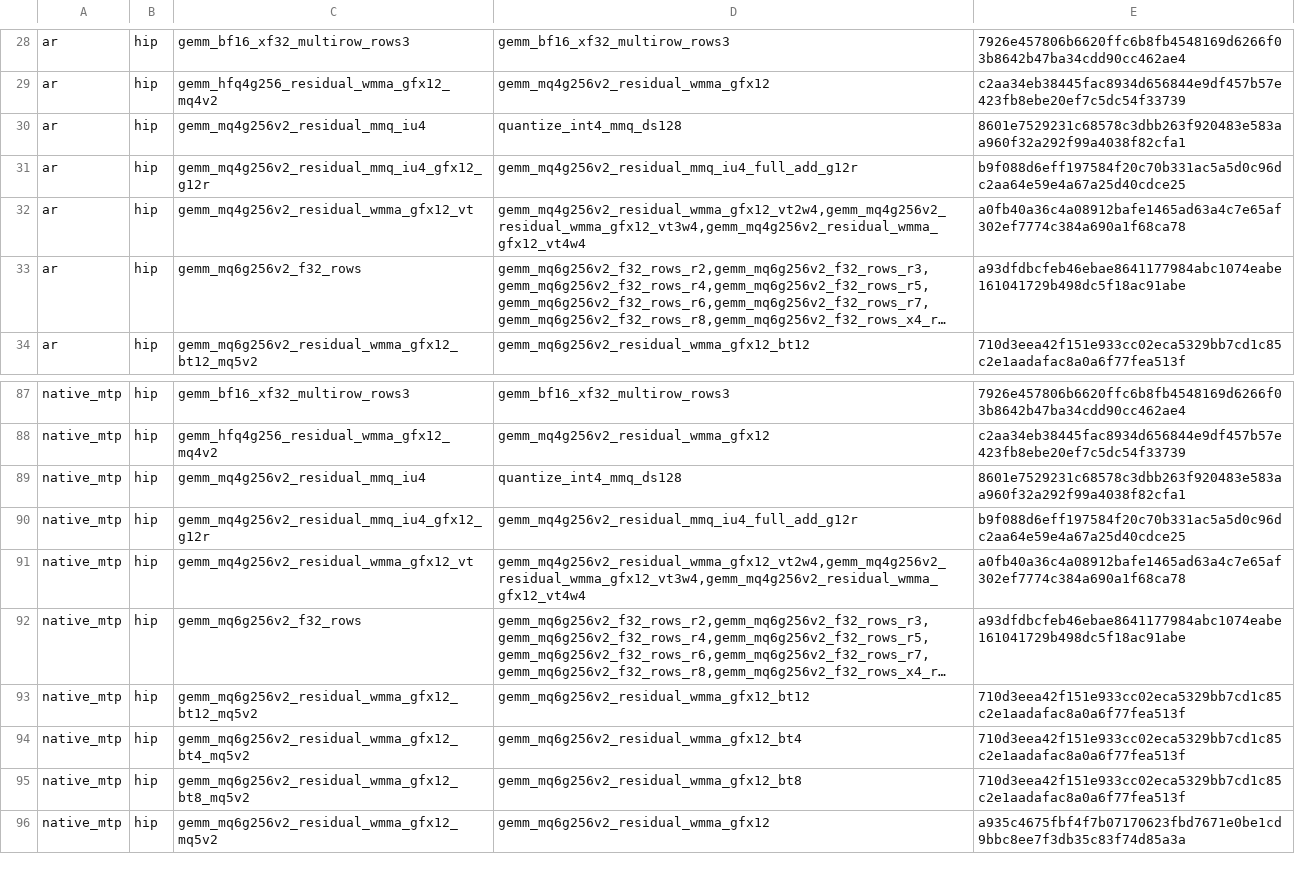
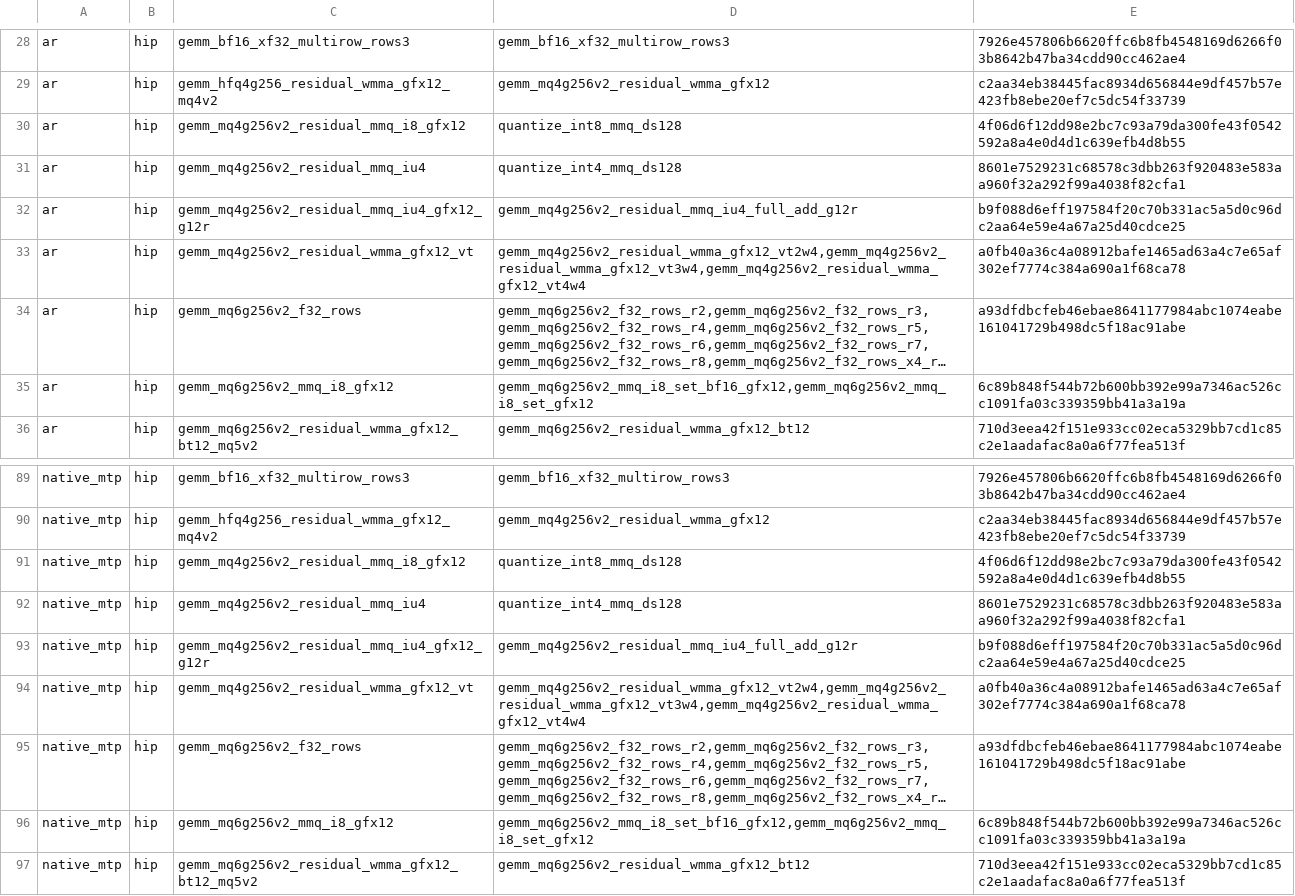
Before and after one commit to 13pgeiser/rdna4_engines, a TSV file: crates/rdna-compute/src/route_plans/qwen3.8-flash-next-base.mq2-xts.gfx1201.tsv, drawn as a sheet; only a part is shown, gaps mark what is left out; the shorter side is filled out with more unchanged rows; long unchanged cells end in …; the diff names each change by its address in the sheet, - before the commit and + after, or states it on an @@ line.

Commit message:
feat(rdna-compute): exact-INT8 MQ6G256V2 prefill GEMM, default on for gfx1201 Flash-Next
MQ6 codes enter v_wmma_i32_16x16x16_iu8 raw (exact; centred through the
accumulator seed), activations are the existing A8 block_i8_128 blocks, per-128-K
fold acc = fma(RN(s*d), C, acc) + fma(RN((z+32s)*d), s_x, acc). HIP kernels forked
from the MQ4 A8 kernels for gfx12 and gfx11; routed for every MQ6 member of a
qwen4 projection group (project_weights_inner).

Default on for exact gfx1201 in the Qwen4 forward at route_rows >= 512
(HIPFIRE_MQ6_I8=0 opts out); gfx1151 opt-in only (iu8 = F16 rate there, GEMM
0.84-0.88x, and at pp16384 the NPU trunk owns those projections).
R9700, pinned FN, q4 PLE, pp16384 3 fresh processes/arm: 4680.5 -> 4733.8 tok/s
(+1.14%). KLD vs BF16 teacher (prefill): WT2 +0.00057 [-0.0030,+0.0042],
code24 -0.0025 [-0.0074,+0.0025]. Evidence: release-0.4.3/fp8-lean/RESULTS.md.

```diff
--- a/crates/rdna-compute/src/route_plans/qwen3.8-flash-next-base.mq2-xts.gfx1201.tsv
+++ b/crates/rdna-compute/src/route_plans/qwen3.8-flash-next-base.mq2-xts.gfx1201.tsv
+row 30: ar | hip | gemm_mq4g256v2_residual_mmq_i8_gfx12 | quantize_int8_mmq_ds128 | 4f06d6f12dd98e2bc7c93a79da300fe43f0542592a8a4e0d4d1c639efb4d8b55
+row 35: ar | hip | gemm_mq6g256v2_mmq_i8_gfx12 | gemm_mq6g256v2_mmq_i8_set_bf16_gfx12,gemm_mq6g256v2_mmq_i8_set_gfx12 | 6c89b848f544b72b600bb392e99a7346ac526cc1091fa03c339359bb41a3a19a
+row 91: native_mtp | hip | gemm_mq4g256v2_residual_mmq_i8_gfx12 | quantize_int8_mmq_ds128 | 4f06d6f12dd98e2bc7c93a79da300fe43f0542592a8a4e0d4d1c639efb4d8b55
+row 96: native_mtp | hip | gemm_mq6g256v2_mmq_i8_gfx12 | gemm_mq6g256v2_mmq_i8_set_bf16_gfx12,gemm_mq6g256v2_mmq_i8_set_gfx12 | 6c89b848f544b72b600bb392e99a7346ac526cc1091fa03c339359bb41a3a19a
```
Also changed, not shown: crates/rdna-compute/src/route_plans/qwen3.8-flash-next-base.mq4-xts.gfx1201.tsv, crates/rdna-compute/src/route_plans/qwen3.8-flash-next.gfx1201.tsv, 17 other files.
